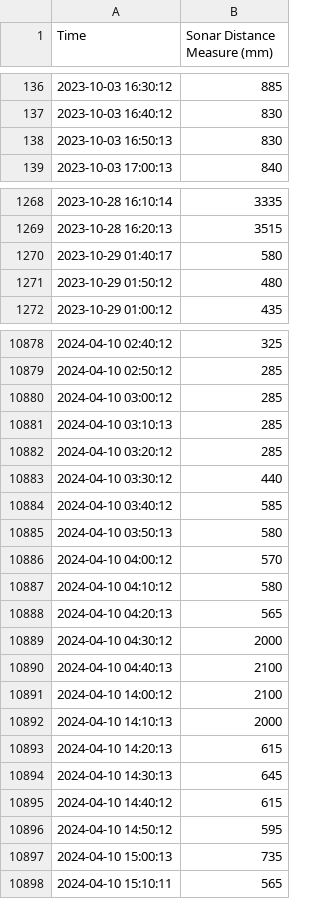
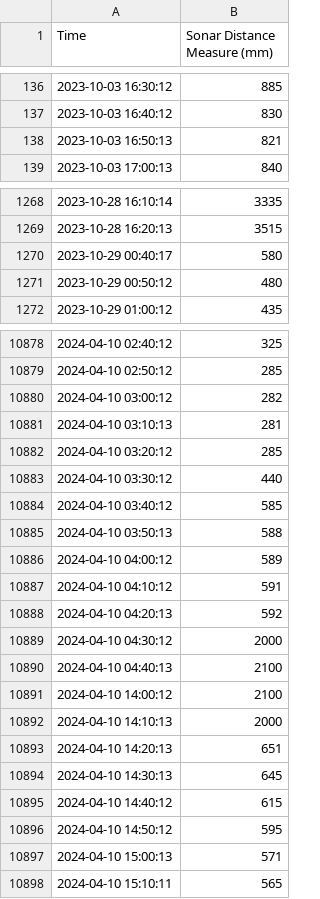
Before and after one commit to djdunc/housemill, a CSV file: data/Maxbotix-Sonar-height-data-2023_10-2024-09.csv, drawn as a sheet; only a part is shown, gaps mark what is left out; the diff covers the shown part only.

```diff
--- a/data/Maxbotix-Sonar-height-data-2023_10-2024-09.csv
+++ b/data/Maxbotix-Sonar-height-data-2023_10-2024-09.csv
@@ -137,3 +137,3 @@
 2023-10-03 16:40:12,830
-2023-10-03 16:50:13,830
+2023-10-03 16:50:13,821
 2023-10-03 17:00:13,840
@@ -1269,4 +1269,4 @@
 2023-10-28 16:20:13,3515
-2023-10-29 01:40:17,580
-2023-10-29 01:50:12,480
+2023-10-29 00:40:17,580
+2023-10-29 00:50:12,480
 2023-10-29 01:00:12,435
@@ -10879,4 +10879,4 @@
 2024-04-10 02:50:12,285
-2024-04-10 03:00:12,285
-2024-04-10 03:10:13,285
+2024-04-10 03:00:12,282
+2024-04-10 03:10:13,281
 2024-04-10 03:20:12,285
@@ -10884,6 +10884,6 @@
 2024-04-10 03:40:12,585
-2024-04-10 03:50:13,580
-2024-04-10 04:00:12,570
-2024-04-10 04:10:12,580
-2024-04-10 04:20:13,565
+2024-04-10 03:50:13,588
+2024-04-10 04:00:12,589
+2024-04-10 04:10:12,591
+2024-04-10 04:20:13,592
 2024-04-10 04:30:12,2000
@@ -10892,3 +10892,3 @@
 2024-04-10 14:10:13,2000
-2024-04-10 14:20:13,615
+2024-04-10 14:20:13,651
 2024-04-10 14:30:13,645
@@ -10896,3 +10896,3 @@
 2024-04-10 14:50:12,595
-2024-04-10 15:00:13,735
+2024-04-10 15:00:13,571
 2024-04-10 15:10:11,565
```
Also changed, not shown: 19 edited cells elsewhere in this file, data/high-tide-durations.csv, data/high-tides.csv, 14 other files.
